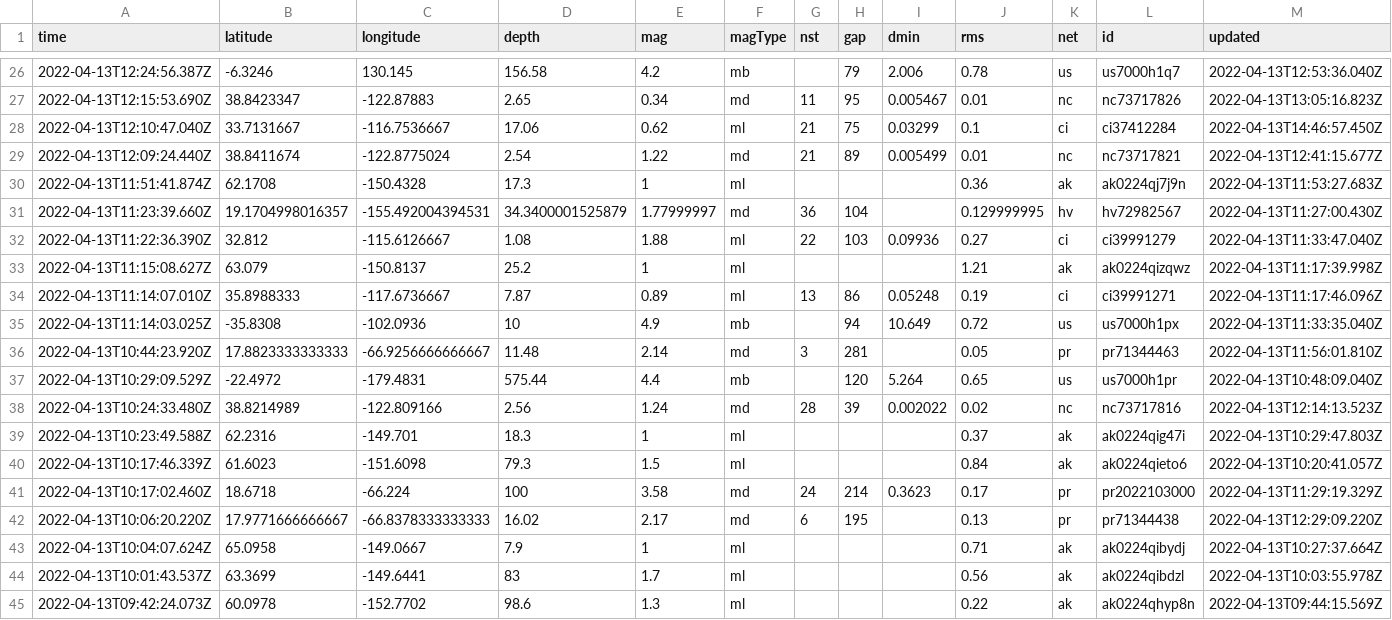
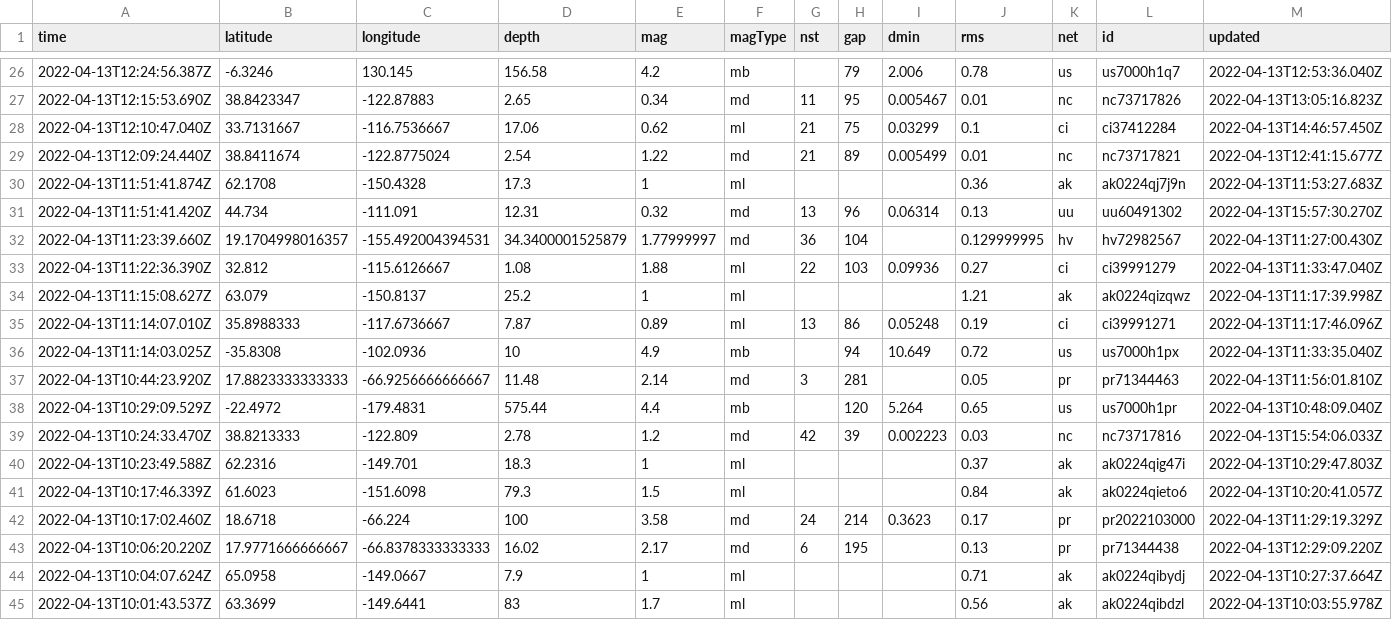
Before and after one commit to AnjDelgado/my-data-robot, a CSV file: usgs_current.csv, drawn as a sheet; only a part is shown, gaps mark what is left out; the shorter side is filled out with more unchanged rows; removed rows and columns are numbered as before the commit, all else as after; rows hold the shown columns only; the diff names each change by its address in the sheet, - before the commit and + after, or states it on an @@ line.

```diff
--- a/usgs_current.csv
+++ b/usgs_current.csv
+row 31: 2022-04-13T11:51:41.420Z | 44.734 | -111.091 | 12.31 | 0.32 | md | 13 | 96 | 0.06314 | 0.13 | uu | uu60491302 | 2022-04-13T15:57:30.270Z
-row 38: 2022-04-13T10:24:33.480Z | 38.8214989 | -122.809166 | 2.56 | 1.24 | md | 28 | 39 | 0.002022 | 0.02 | nc | nc73717816 | 2022-04-13T12:14:13.523Z
+row 39: 2022-04-13T10:24:33.470Z | 38.8213333 | -122.809 | 2.78 | 1.2 | md | 42 | 39 | 0.002223 | 0.03 | nc | nc73717816 | 2022-04-13T15:54:06.033Z
```
